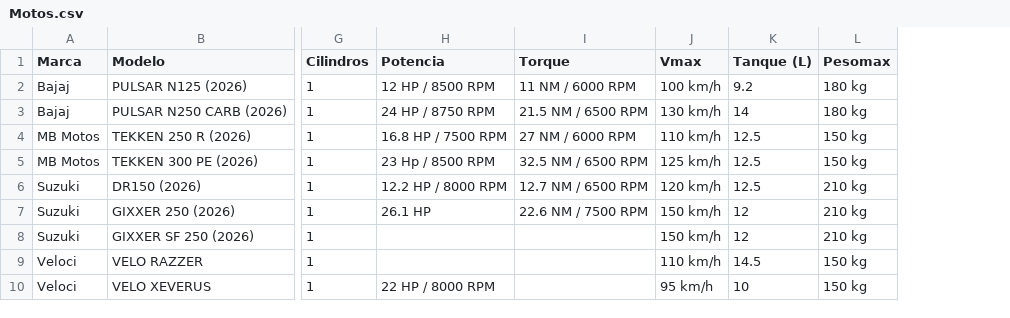
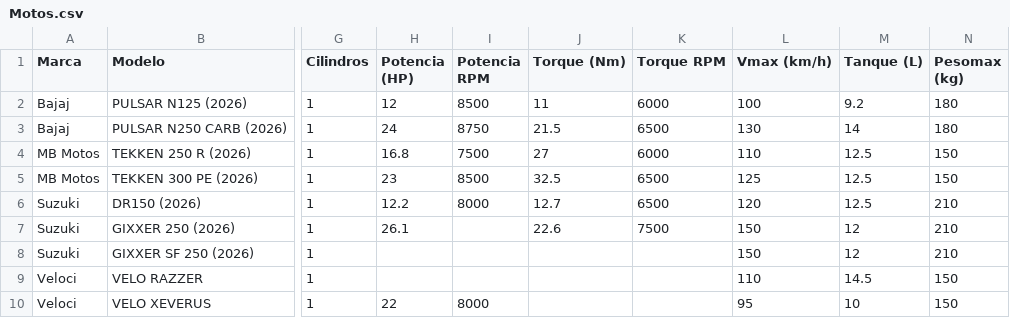
Before and after one commit to Tzekelkan852/SUB-Motos-Publico, a CSV file: Motos.csv, drawn as a sheet; only a part is shown, gaps mark what is left out; removed rows and columns are numbered as before the commit, all else as after; the diff names each change by its address in the sheet, - before the commit and + after, or states it on an @@ line.

```diff
--- a/Motos.csv
+++ b/Motos.csv
-column H (Potencia), rows 2-10: 12 HP / 8500 RPM | 24 HP / 8750 RPM | 16.8 HP / 7500 RPM | 23 Hp / 8500 RPM | 12.2 HP / 8000 RPM | 26.1 HP |  |  | 22 HP / 8000 RPM
-column I (Torque), rows 2-7: 11 NM / 6000 RPM | 21.5 NM / 6500 RPM | 27 NM / 6000 RPM | 32.5 NM / 6500 RPM | 12.7 NM / 6500 RPM | 22.6 NM / 7500 RPM
-column J (Vmax), rows 2-10: 100 km/h | 130 km/h | 110 km/h | 125 km/h | 120 km/h | 150 km/h | 150 km/h | 110 km/h | 95 km/h
+column H (Potencia (HP)), rows 2-10: 12 | 24 | 16.8 | 23 | 12.2 | 26.1 |  |  | 22
+column I (Potencia RPM), rows 2-10: 8500 | 8750 | 7500 | 8500 | 8000 |  |  |  | 8000
+column J (Torque (Nm)), rows 2-7: 11 | 21.5 | 27 | 32.5 | 12.7 | 22.6
+column K (Torque RPM), rows 2-7: 6000 | 6500 | 6000 | 6500 | 6500 | 7500
+column L (Vmax (km/h)), rows 2-10: 100 | 130 | 110 | 125 | 120 | 150 | 150 | 110 | 95
-column L (Pesomax), rows 2-10: 180 kg | 180 kg | 150 kg | 150 kg | 210 kg | 210 kg | 210 kg | 150 kg | 150 kg
+column N (Pesomax (kg)), rows 2-10: 180 | 180 | 150 | 150 | 210 | 210 | 210 | 150 | 150
```
Also changed, not shown: 1 other file.
